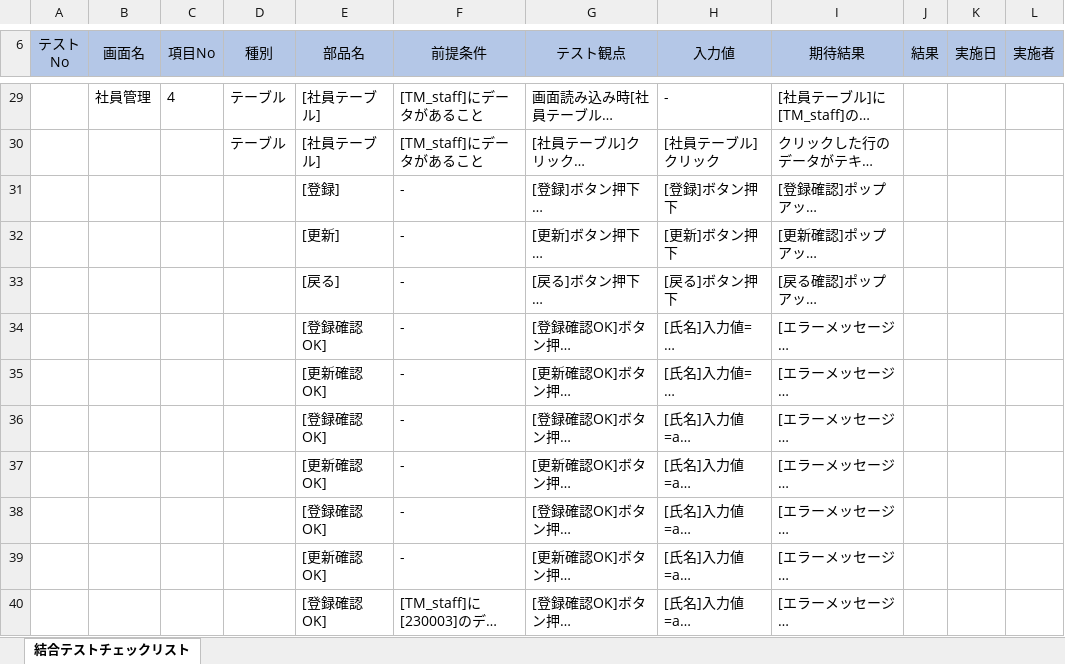
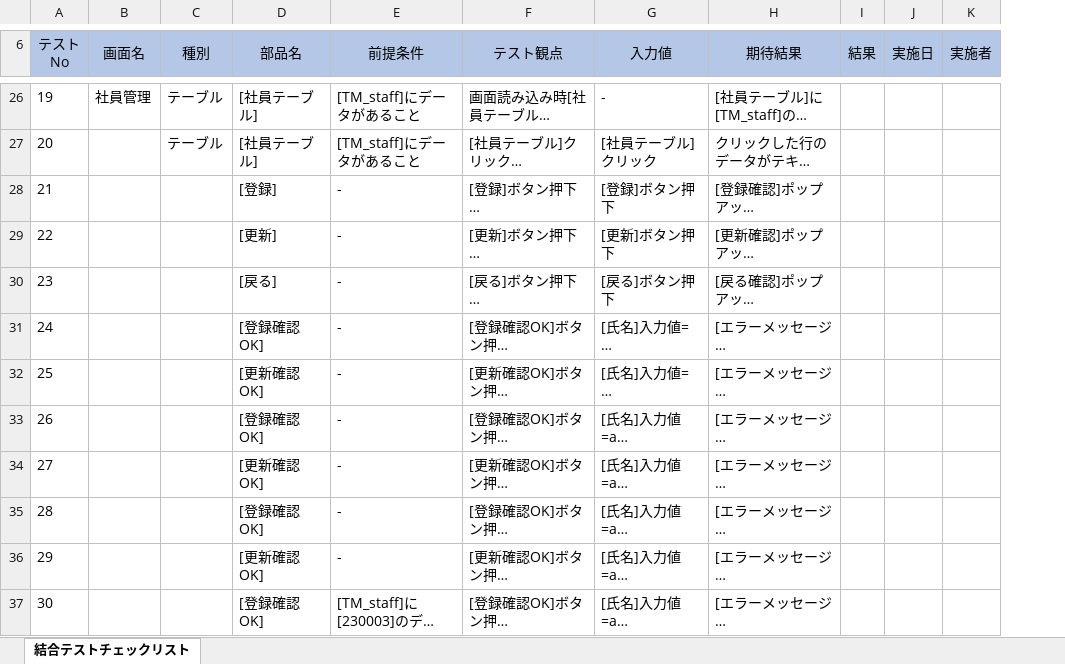
Before and after one commit to neko-zukin/company_evaluation, an Excel workbook: テスト/結合テストチェックリスト.xlsx, sheet 結合テストチェックリスト, drawn as a sheet; only a part is shown, gaps mark what is left out; long unchanged cells end in …; values as stored, in another font and other column widths than the file's, no borders; removed rows and columns are numbered as before the commit, all else as after; the diff covers the shown part only; the diff names each change by its address in the sheet, - before the commit and + after, or states it on an @@ line.

```diff
--- a/テスト/結合テストチェックリスト.xlsx (sheet 結合テストチェックリスト)
+++ b/テスト/結合テストチェックリスト.xlsx (sheet 結合テストチェックリスト)
-column C (項目No), row 29: 4
-A26 (テスト No): (empty)
+A26 (テスト No): 19
-A27 (テスト No): (empty)
+A27 (テスト No): 20
-A28 (テスト No): (empty)
+A28 (テスト No): 21
-A29 (テスト No): (empty)
+A29 (テスト No): 22
-A30 (テスト No): (empty)
+A30 (テスト No): 23
-A31 (テスト No): (empty)
+A31 (テスト No): 24
-A32 (テスト No): (empty)
+A32 (テスト No): 25
-A33 (テスト No): (empty)
+A33 (テスト No): 26
-A34 (テスト No): (empty)
+A34 (テスト No): 27
-A35 (テスト No): (empty)
+A35 (テスト No): 28
-A36 (テスト No): (empty)
+A36 (テスト No): 29
-A37 (テスト No): (empty)
+A37 (テスト No): 30
```
Also changed, not shown: other rows of this sheet, テスト/結合テストチェックリスト_松家.xlsx.
